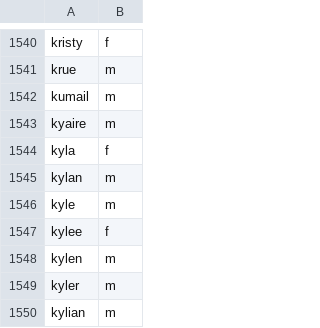
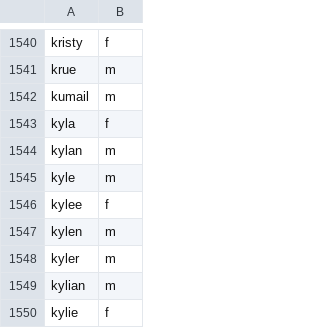
Before and after one commit to jkugelman/crossword, a CSV file: wordlists/first-names.csv, drawn as a sheet; only a part is shown, gaps mark what is left out; the shorter side is filled out with more unchanged rows.

Commit message:
First names update

```diff
--- a/wordlists/first-names.csv
+++ b/wordlists/first-names.csv
@@ -1542,3 +1542,2 @@ krue,m
 kumail,m
-kyaire,m
 kyla,f
```
